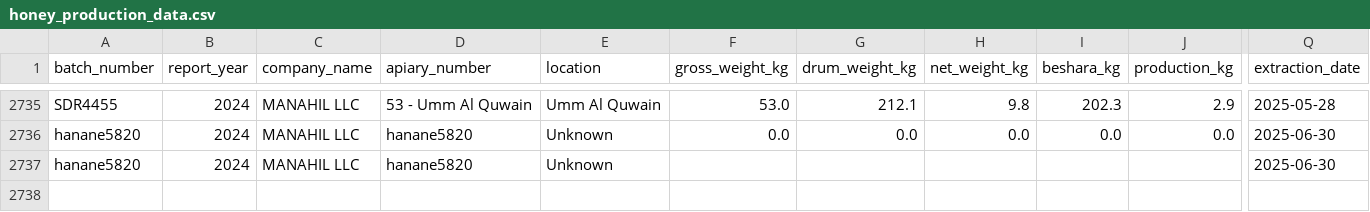
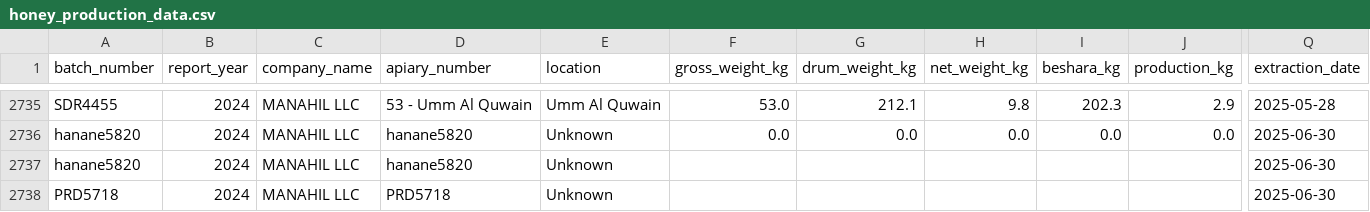
Before and after one commit to IbtissamEchchaibi19/invoicestorage, a CSV file: honey_production_data.csv, drawn as a sheet; only a part is shown, gaps mark what is left out; rows hold the shown columns only; the diff names each change by its address in the sheet, - before the commit and + after, or states it on an @@ line.

Commit message:
Add 1 new invoice records

```diff
--- a/honey_production_data.csv
+++ b/honey_production_data.csv
+row 2738: PRD5718 | 2024 | MANAHIL LLC | PRD5718 | Unknown |  |  |  |  |  | 2025-06-30
```
